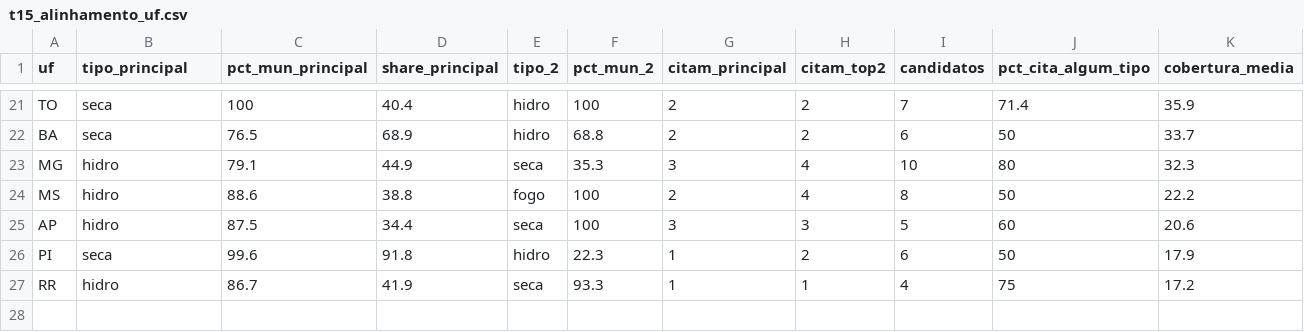
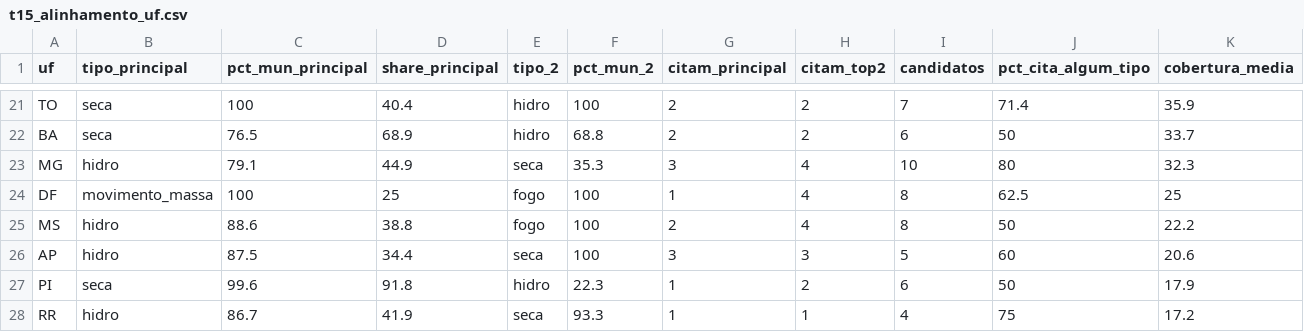
Before and after one commit to andersonheri/planos-governo-risco-desastre-2026, a CSV file: outputs/tables/t15_alinhamento_uf.csv, drawn as a sheet; only a part is shown, gaps mark what is left out; rows hold the shown columns only; the diff names each change by its address in the sheet, - before the commit and + after, or states it on an @@ line.

```diff
--- a/outputs/tables/t15_alinhamento_uf.csv
+++ b/outputs/tables/t15_alinhamento_uf.csv
+row 24: DF | movimento_massa | 100 | 25 | fogo | 100 | 1 | 4 | 8 | 62.5 | 25
```
Also changed, not shown: outputs/tables/cobertura_candidato.csv, outputs/tables/t13_exposicao_uf_tipo.csv, 13 other files.
